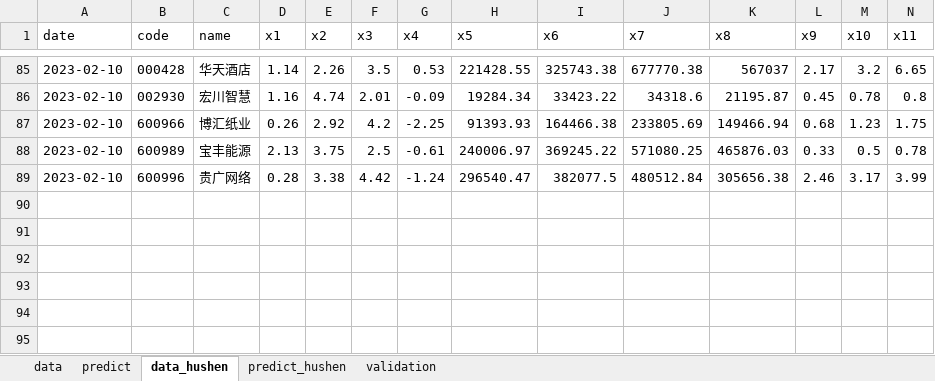
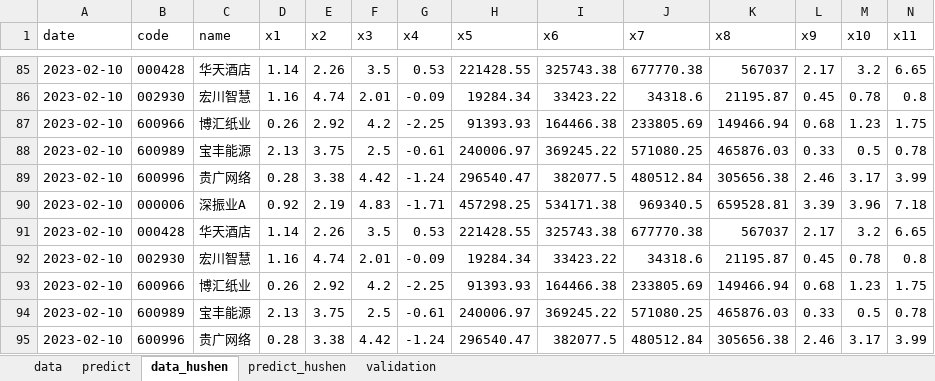
Before and after one commit to lvseouren/stock_pick, an Excel workbook: MachineLearning/data/stock_3yang1tiao.xlsx, sheet data_hushen, drawn as a sheet; only a part is shown, gaps mark what is left out; values as stored, in another font and other column widths than the file's, no borders; rows hold the shown columns only; the diff names each change by its address in the sheet, - before the commit and + after, or states it on an @@ line.

```diff
--- a/MachineLearning/data/stock_3yang1tiao.xlsx (sheet data_hushen)
+++ b/MachineLearning/data/stock_3yang1tiao.xlsx (sheet data_hushen)
+row 90: 2023-02-10 | 000006 | 深振业A | 0.92 | 2.19 | 4.83 | -1.71 | 457298.25 | 534171.38 | 969340.5 | 659528.81 | 3.39 | 3.96 | 7.18
+row 91: 2023-02-10 | 000428 | 华天酒店 | 1.14 | 2.26 | 3.5 | 0.53 | 221428.55 | 325743.38 | 677770.38 | 567037 | 2.17 | 3.2 | 6.65
+row 92: 2023-02-10 | 002930 | 宏川智慧 | 1.16 | 4.74 | 2.01 | -0.09 | 19284.34 | 33423.22 | 34318.6 | 21195.87 | 0.45 | 0.78 | 0.8
+row 93: 2023-02-10 | 600966 | 博汇纸业 | 0.26 | 2.92 | 4.2 | -2.25 | 91393.93 | 164466.38 | 233805.69 | 149466.94 | 0.68 | 1.23 | 1.75
+row 94: 2023-02-10 | 600989 | 宝丰能源 | 2.13 | 3.75 | 2.5 | -0.61 | 240006.97 | 369245.22 | 571080.25 | 465876.03 | 0.33 | 0.5 | 0.78
+row 95: 2023-02-10 | 600996 | 贵广网络 | 0.28 | 3.38 | 4.42 | -1.24 | 296540.47 | 382077.5 | 480512.84 | 305656.38 | 2.46 | 3.17 | 3.99
```
Also changed, not shown: MachineLearning/data/stock_3yang.xlsx, 15 other files.
